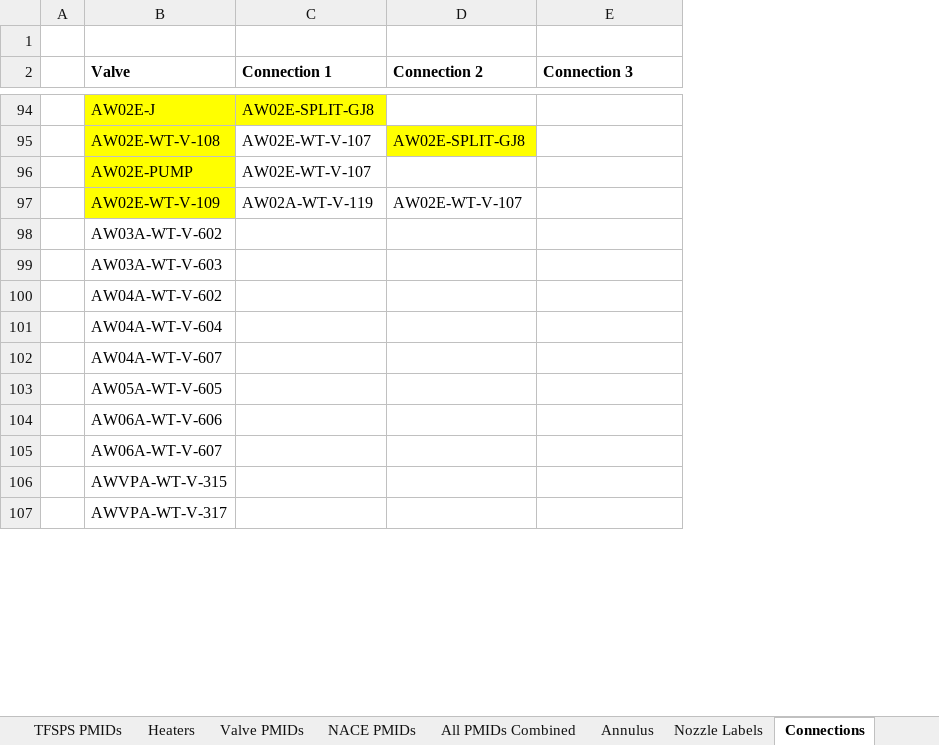
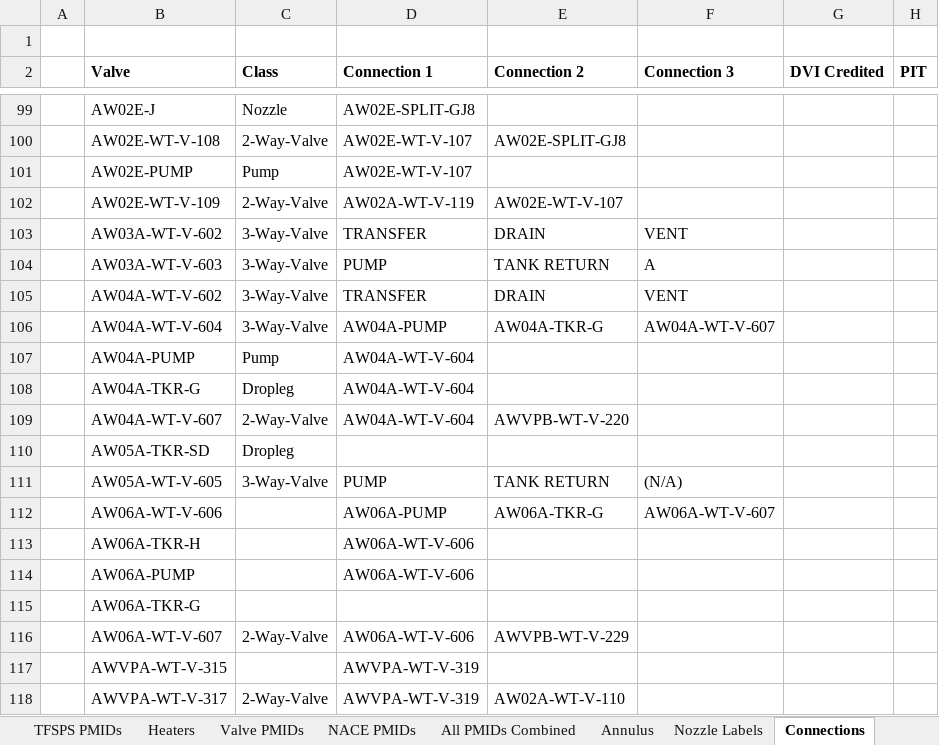
Before and after one commit to jestrada96/transfer-procedure-tool, an Excel workbook: Valves.xlsx, sheet Connections, drawn as a sheet; only a part is shown, gaps mark what is left out; values as stored, in another font and other column widths than the file's, no borders; removed rows and columns are numbered as before the commit, all else as after; the diff covers the shown part only; the diff names each change by its address in the sheet, - before the commit and + after, or states it on an @@ line.

Commit message:
Adds variable class creation, fixes max number of connections per class

```diff
--- a/Valves.xlsx (sheet Connections)
+++ b/Valves.xlsx (sheet Connections)
-column A, empty
+column A, empty
+column C (Class), rows 99-106: Nozzle | 2-Way-Valve | Pump | 2-Way-Valve | 3-Way-Valve | 3-Way-Valve | 3-Way-Valve | 3-Way-Valve; row 109: 2-Way-Valve; row 111: 3-Way-Valve; rows 116-118: 2-Way-Valve |  | 2-Way-Valve
+column G (DVI Credited), empty
+column H (PIT), empty
-B99:B102 fill: #FFFF00
+B99:B102 fill: none
-D99 fill: #FFFF00
+D99 fill: none
-E100 fill: #FFFF00
+E100 fill: none
-D103 (Connection 1): (empty)
+D103 (Connection 1): TRANSFER
-E103 (Connection 2): (empty)
+E103 (Connection 2): DRAIN
-F103 (Connection 3): (empty)
+F103 (Connection 3): VENT
-D104 (Connection 1): (empty)
+D104 (Connection 1): PUMP
-E104 (Connection 2): (empty)
+E104 (Connection 2): TANK RETURN
-F104 (Connection 3): (empty)
+F104 (Connection 3): A
-D105 (Connection 1): (empty)
+D105 (Connection 1): TRANSFER
-E105 (Connection 2): (empty)
+E105 (Connection 2): DRAIN
-F105 (Connection 3): (empty)
+F105 (Connection 3): VENT
-D106 (Connection 1): (empty)
+D106 (Connection 1): AW04A-PUMP
-E106 (Connection 2): (empty)
+E106 (Connection 2): AW04A-TKR-G
-F106 (Connection 3): (empty)
+F106 (Connection 3): AW04A-WT-V-607
+row 107:  | AW04A-PUMP | Pump | AW04A-WT-V-604
+row 108:  | AW04A-TKR-G | Dropleg | AW04A-WT-V-604
-D109 (Connection 1): (empty)
+D109 (Connection 1): AW04A-WT-V-604
-E109 (Connection 2): (empty)
+E109 (Connection 2): AWVPB-WT-V-220
+row 110:  | AW05A-TKR-SD | Dropleg
-D111 (Connection 1): (empty)
+D111 (Connection 1): PUMP
-E111 (Connection 2): (empty)
+E111 (Connection 2): TANK RETURN
-F111 (Connection 3): (empty)
+F111 (Connection 3): (N/A)
-D112 (Connection 1): (empty)
+D112 (Connection 1): AW06A-PUMP
-E112 (Connection 2): (empty)
+E112 (Connection 2): AW06A-TKR-G
-F112 (Connection 3): (empty)
+F112 (Connection 3): AW06A-WT-V-607
+row 113:  | AW06A-TKR-H |  | AW06A-WT-V-606
+row 114:  | AW06A-PUMP |  | AW06A-WT-V-606
+row 115:  | AW06A-TKR-G
-D116 (Connection 1): (empty)
+D116 (Connection 1): AW06A-WT-V-606
-E116 (Connection 2): (empty)
+E116 (Connection 2): AWVPB-WT-V-229
-D117:D118 (Connection 1): (empty)
+D117:D118 (Connection 1): AWVPA-WT-V-319
-E118 (Connection 2): (empty)
+E118 (Connection 2): AW02A-WT-V-110
```
Also changed, not shown: 7 added rows, 3 removed rows, 164 edited cells and cell formats elsewhere in this sheet, 19 other files.
